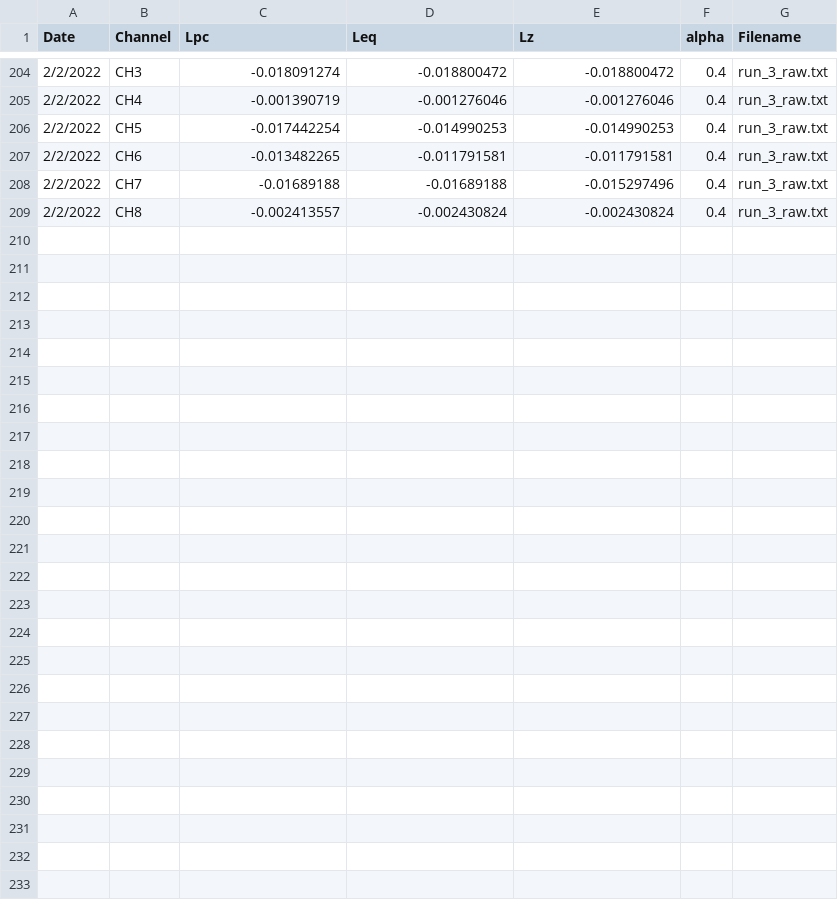
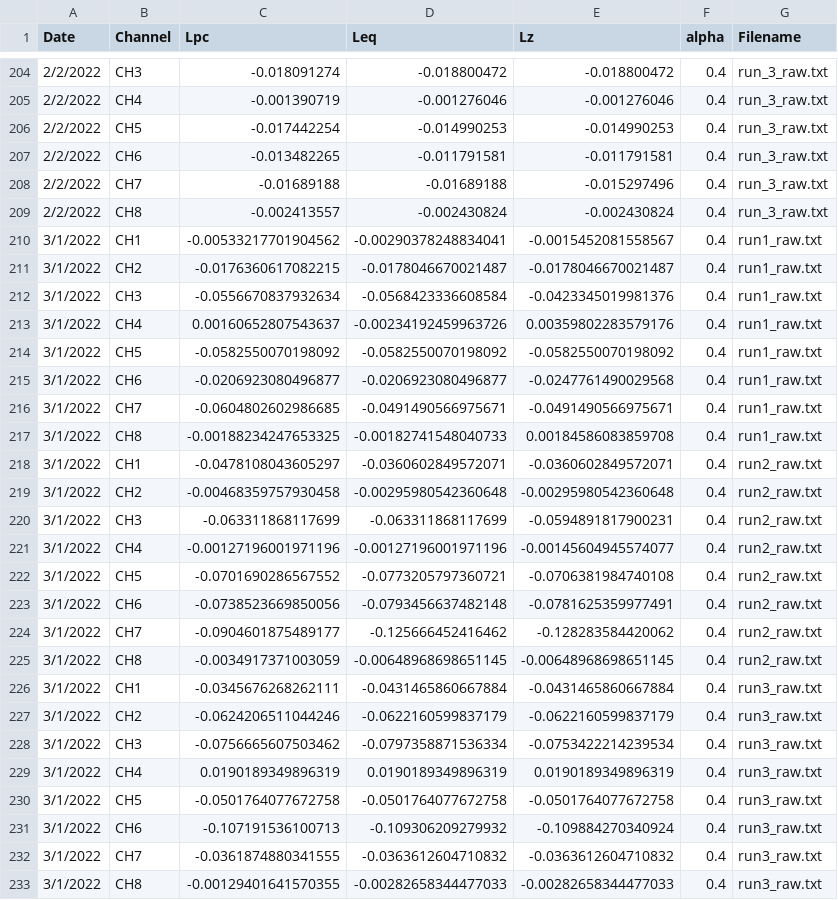
Before and after one commit to NEFSC/EAD-ASEB-Airradians_multigen_OA, a CSV file: RAnalysis/Output/Respiration/Cumulative_resp_alpha0.4_15sectrunc1hour.csv, drawn as a sheet; only a part is shown, gaps mark what is left out; the diff covers the shown part only.

Commit message:
resp Lolin run for newest data - added to cumulative sheet

```diff
--- a/RAnalysis/Output/Respiration/Cumulative_resp_alpha0.4_15sectrunc1hour.csv
+++ b/RAnalysis/Output/Respiration/Cumulative_resp_alpha0.4_15sectrunc1hour.csv
@@ -209,0 +210,24 @@ Date,Channel,Lpc,Leq,Lz,alpha,Filename
+"3/1/2022","CH1",-0.00533217701904562,-0.00290378248834041,-0.0015452081558567,0.4,"run1_raw.txt"
+"3/1/2022","CH2",-0.0176360617082215,-0.0178046670021487,-0.0178046670021487,0.4,"run1_raw.txt"
+"3/1/2022","CH3",-0.0556670837932634,-0.0568423336608584,-0.0423345019981376,0.4,"run1_raw.txt"
+"3/1/2022","CH4",0.00160652807543637,-0.00234192459963726,0.00359802283579176,0.4,"run1_raw.txt"
+"3/1/2022","CH5",-0.0582550070198092,-0.0582550070198092,-0.0582550070198092,0.4,"run1_raw.txt"
+"3/1/2022","CH6",-0.0206923080496877,-0.0206923080496877,-0.0247761490029568,0.4,"run1_raw.txt"
+"3/1/2022","CH7",-0.0604802602986685,-0.0491490566975671,-0.0491490566975671,0.4,"run1_raw.txt"
+"3/1/2022","CH8",-0.00188234247653325,-0.00182741548040733,0.00184586083859708,0.4,"run1_raw.txt"
+"3/1/2022","CH1",-0.0478108043605297,-0.0360602849572071,-0.0360602849572071,0.4,"run2_raw.txt"
+"3/1/2022","CH2",-0.00468359757930458,-0.00295980542360648,-0.00295980542360648,0.4,"run2_raw.txt"
+"3/1/2022","CH3",-0.063311868117699,-0.063311868117699,-0.0594891817900231,0.4,"run2_raw.txt"
+"3/1/2022","CH4",-0.00127196001971196,-0.00127196001971196,-0.00145604945574077,0.4,"run2_raw.txt"
+"3/1/2022","CH5",-0.0701690286567552,-0.0773205797360721,-0.0706381984740108,0.4,"run2_raw.txt"
+"3/1/2022","CH6",-0.0738523669850056,-0.0793456637482148,-0.0781625359977491,0.4,"run2_raw.txt"
+"3/1/2022","CH7",-0.0904601875489177,-0.125666452416462,-0.128283584420062,0.4,"run2_raw.txt"
+"3/1/2022","CH8",-0.0034917371003059,-0.00648968698651145,-0.00648968698651145,0.4,"run2_raw.txt"
+"3/1/2022","CH1",-0.0345676268262111,-0.0431465860667884,-0.0431465860667884,0.4,"run3_raw.txt"
+"3/1/2022","CH2",-0.0624206511044246,-0.0622160599837179,-0.0622160599837179,0.4,"run3_raw.txt"
+"3/1/2022","CH3",-0.0756665607503462,-0.0797358871536334,-0.0753422214239534,0.4,"run3_raw.txt"
+"3/1/2022","CH4",0.0190189349896319,0.0190189349896319,0.0190189349896319,0.4,"run3_raw.txt"
+"3/1/2022","CH5",-0.0501764077672758,-0.0501764077672758,-0.0501764077672758,0.4,"run3_raw.txt"
+"3/1/2022","CH6",-0.107191536100713,-0.109306209279932,-0.109884270340924,0.4,"run3_raw.txt"
+"3/1/2022","CH7",-0.0361874880341555,-0.0363612604710832,-0.0363612604710832,0.4,"run3_raw.txt"
+"3/1/2022","CH8",-0.00129401641570355,-0.00282658344477033,-0.00282658344477033,0.4,"run3_raw.txt"
```
Also changed, not shown: 2 edited cells elsewhere in this file, 26 other files.
